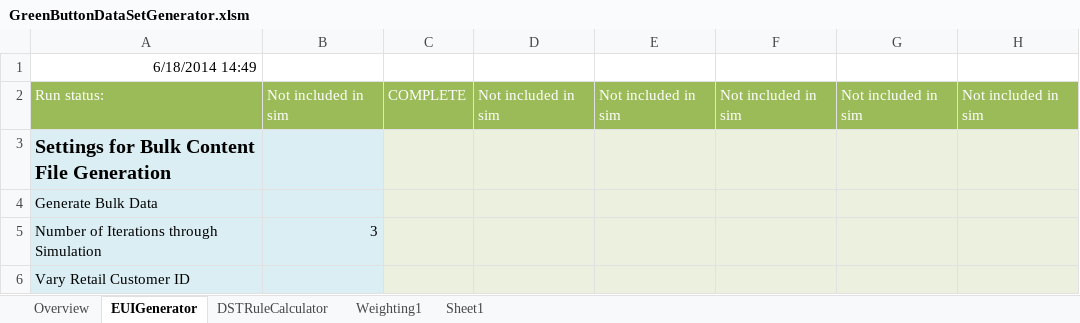
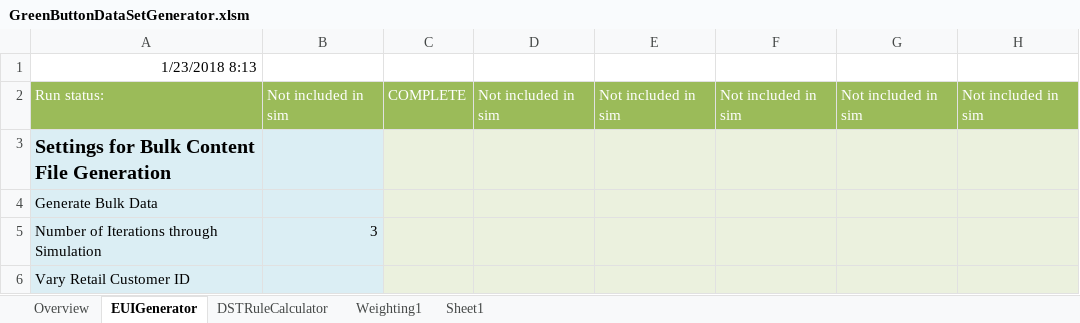
Before and after one commit to timtucker-dte/OpenESPI-GreenbuttonDataSDK, an Excel workbook: SampleDataGenerator/GreenButtonDataSetGenerator.xlsm, sheet EUIGenerator, drawn as a sheet; only a part is shown; values as stored, in another font and other column widths than the file's, no borders; charts and pictures not drawn; the diff names each change by its address in the sheet, - before the commit and + after, or states it on an @@ line.

```diff
--- a/SampleDataGenerator/GreenButtonDataSetGenerator.xlsm (sheet EUIGenerator)
+++ b/SampleDataGenerator/GreenButtonDataSetGenerator.xlsm (sheet EUIGenerator)
-A1: 6/18/2014 14:49
+A1: 1/23/2018 8:13
```
Also changed, not shown: sheet Sheet1, sheet Overview, charts or pictures.
